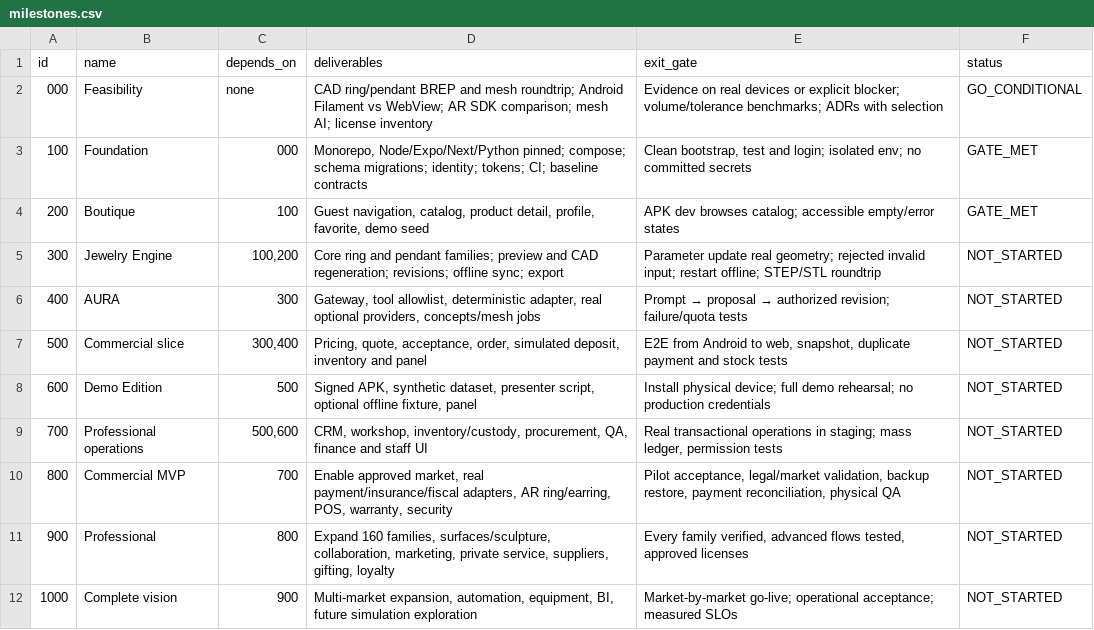
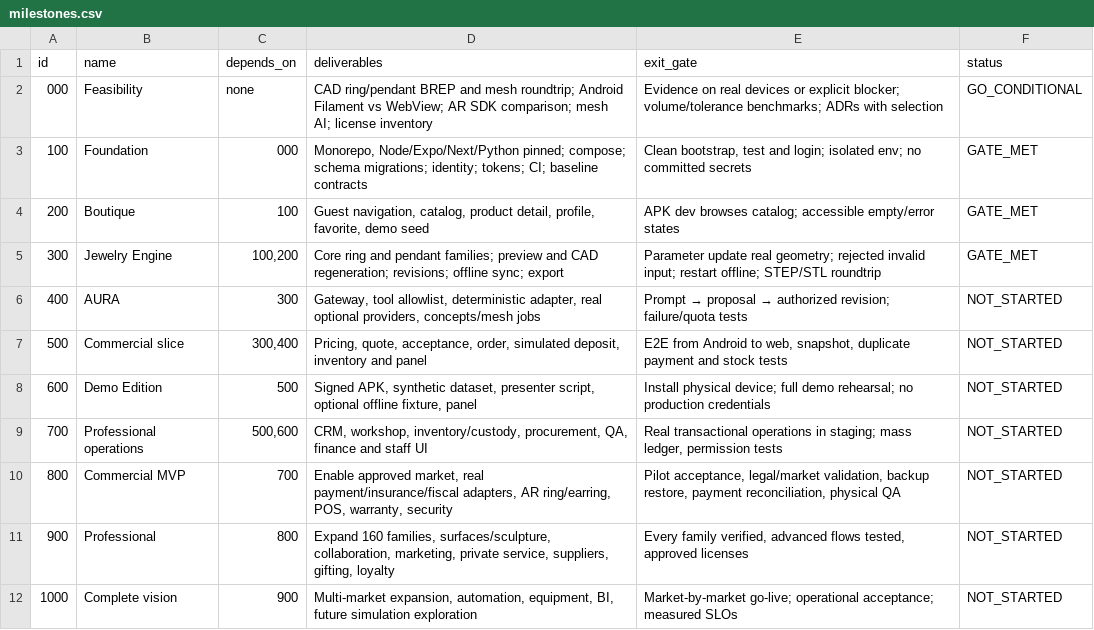
Before and after one commit to ingenieroiansuarez/JOYA, a CSV file: 27_IMPLEMENTATION_ROADMAP/milestones.csv, drawn as a sheet.

```diff
--- a/27_IMPLEMENTATION_ROADMAP/milestones.csv
+++ b/27_IMPLEMENTATION_ROADMAP/milestones.csv
@@ -4,3 +4,3 @@
 200,Boutique,100,"Guest navigation, catalog, product detail, profile, favorite, demo seed",APK dev browses catalog; accessible empty/error states,GATE_MET
-300,Jewelry Engine,"100,200",Core ring and pendant families; preview and CAD regeneration; revisions; offline sync; export,Parameter update real geometry; rejected invalid input; restart offline; STEP/STL roundtrip,NOT_STARTED
+300,Jewelry Engine,"100,200",Core ring and pendant families; preview and CAD regeneration; revisions; offline sync; export,Parameter update real geometry; rejected invalid input; restart offline; STEP/STL roundtrip,GATE_MET
 400,AURA,300,"Gateway, tool allowlist, deterministic adapter, real optional providers, concepts/mesh jobs",Prompt → proposal → authorized revision; failure/quota tests,NOT_STARTED
```
Also changed, not shown: 2 other files.
